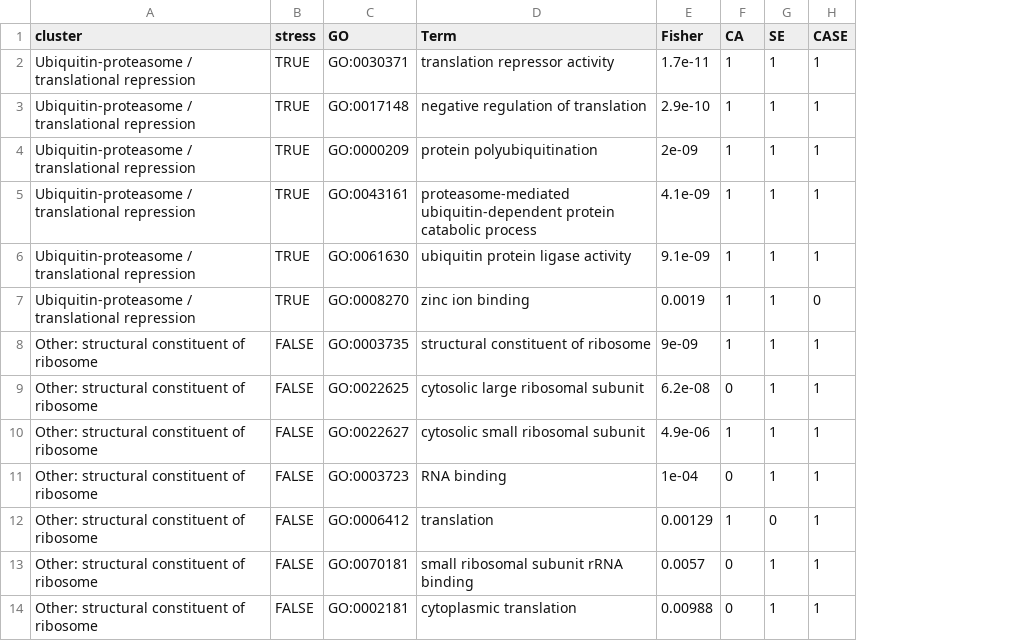
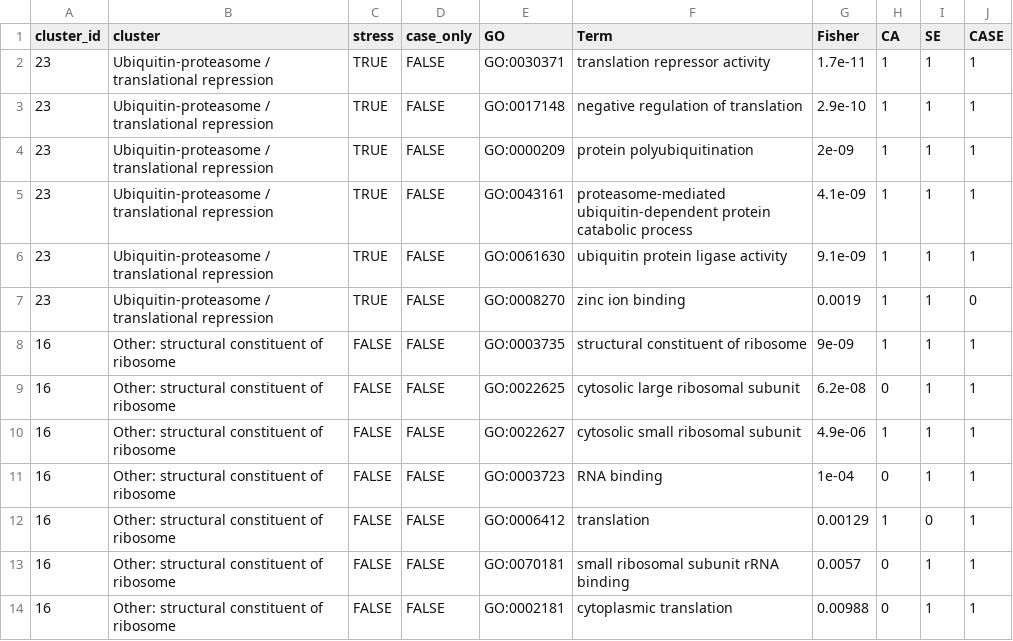
Before and after one commit to MarineEvoEcoLab/Puritz_etal_CASE, a CSV file: analysis/results/tables/TableS_GO_clusters_full.csv, drawn as a sheet; only a part is shown; the diff names each change by its address in the sheet, - before the commit and + after, or states it on an @@ line.

```diff
--- a/analysis/results/tables/TableS_GO_clusters_full.csv
+++ b/analysis/results/tables/TableS_GO_clusters_full.csv
+column A (cluster_id), rows 2-14: 23 | 23 | 23 | 23 | 23 | 23 | 16 | 16 | 16 | 16 | 16 | 16 | 16
+column D (case_only), rows 2-14: all FALSE
```
Also changed, not shown: analysis/results/tables/TableS_GO_clusters_stress.csv, 7 other files.
